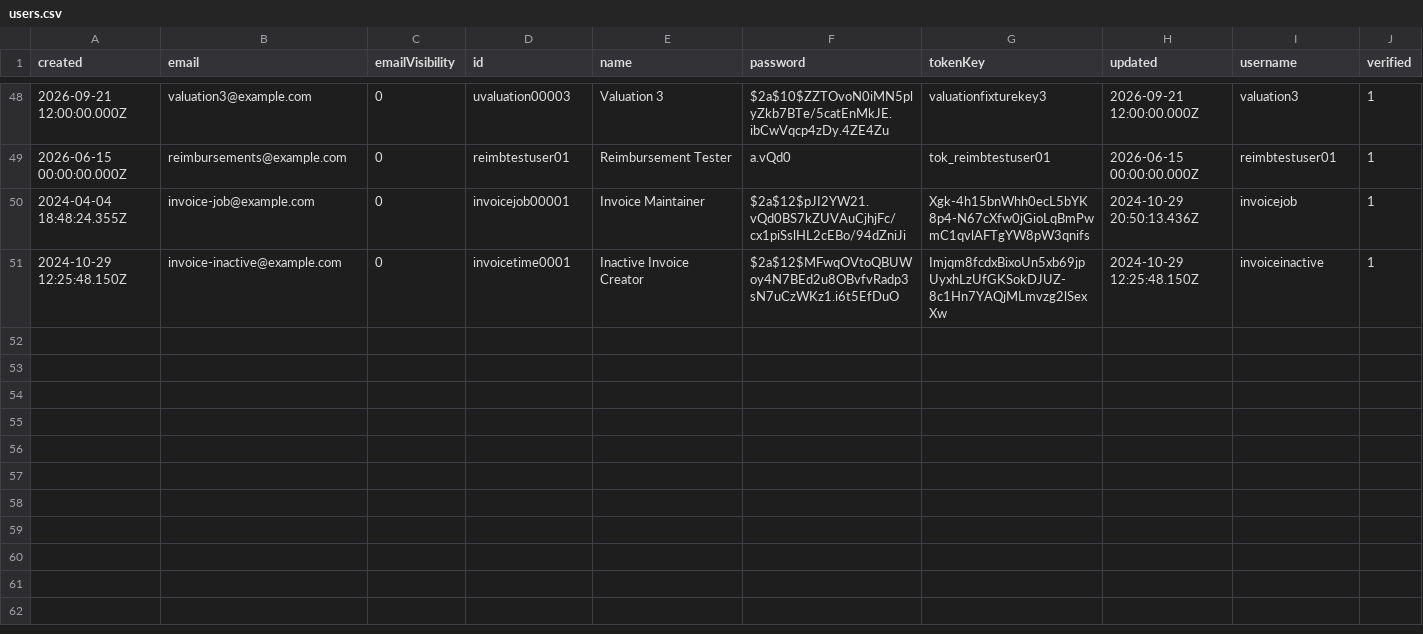
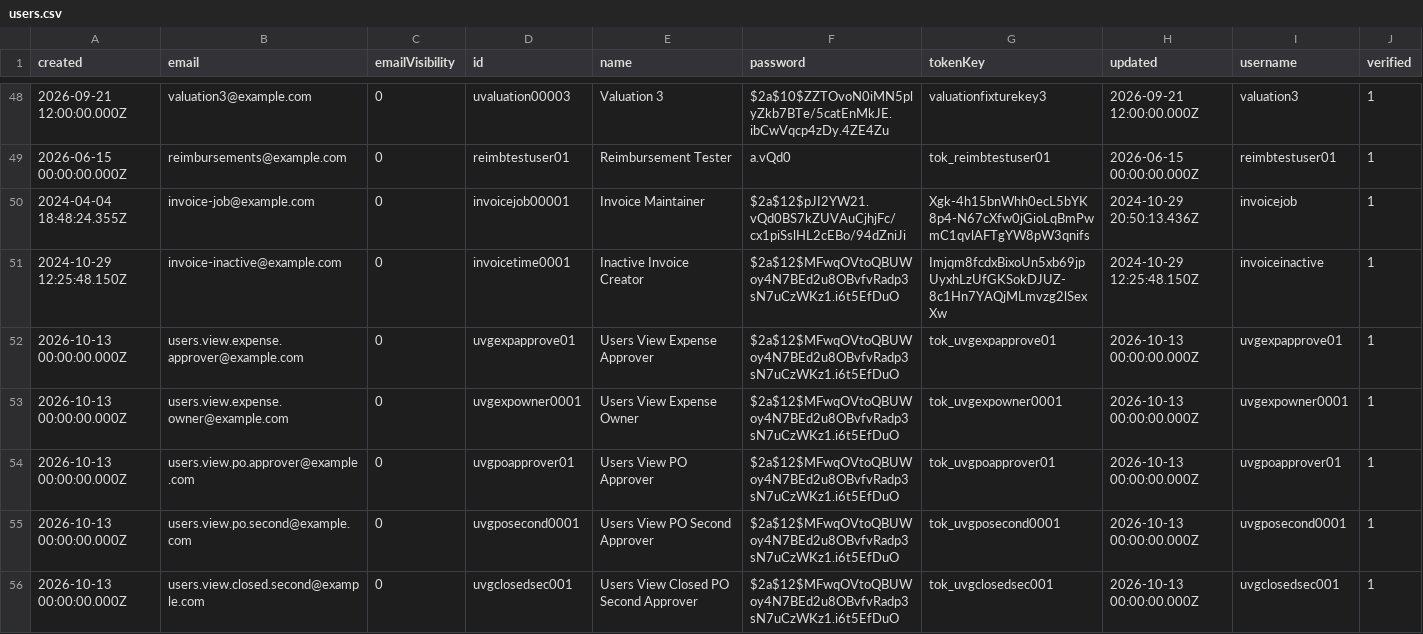
Before and after one commit to stamler/tybalt_turbo, a CSV file: app/test_seed_data/data/users.csv, drawn as a sheet; only a part is shown, gaps mark what is left out.

```diff
--- a/app/test_seed_data/data/users.csv
+++ b/app/test_seed_data/data/users.csv
@@ -51 +51,6 @@ created,email,emailVisibility,id,name,password,tokenKey,updated,username,verifie
 2024-10-29 12:25:48.150Z,invoice-inactive@example.com,0,invoicetime0001,Inactive Invoice Creator,$2a$12$MFwqOVtoQBUWoy4N7BEd2u8OBvfvRadp3sN7uCzWKz1.i6t5EfDuO,Imjqm8fcdxBixoUn5xb69jpUyxhLzUfGKSokDJUZ-8c1Hn7YAQjMLmvzg2lSexXw,2024-10-29 12:25:48.150Z,invoiceinactive,1
+2026-10-13 00:00:00.000Z,users.view.expense.approver@example.com,0,uvgexpapprove01,Users View Expense Approver,$2a$12$MFwqOVtoQBUWoy4N7BEd2u8OBvfvRadp3sN7uCzWKz1.i6t5EfDuO,tok_uvgexpapprove01,2026-10-13 00:00:00.000Z,uvgexpapprove01,1
+2026-10-13 00:00:00.000Z,users.view.expense.owner@example.com,0,uvgexpowner0001,Users View Expense Owner,$2a$12$MFwqOVtoQBUWoy4N7BEd2u8OBvfvRadp3sN7uCzWKz1.i6t5EfDuO,tok_uvgexpowner0001,2026-10-13 00:00:00.000Z,uvgexpowner0001,1
+2026-10-13 00:00:00.000Z,users.view.po.approver@example.com,0,uvgpoapprover01,Users View PO Approver,$2a$12$MFwqOVtoQBUWoy4N7BEd2u8OBvfvRadp3sN7uCzWKz1.i6t5EfDuO,tok_uvgpoapprover01,2026-10-13 00:00:00.000Z,uvgpoapprover01,1
+2026-10-13 00:00:00.000Z,users.view.po.second@example.com,0,uvgposecond0001,Users View PO Second Approver,$2a$12$MFwqOVtoQBUWoy4N7BEd2u8OBvfvRadp3sN7uCzWKz1.i6t5EfDuO,tok_uvgposecond0001,2026-10-13 00:00:00.000Z,uvgposecond0001,1
+2026-10-13 00:00:00.000Z,users.view.closed.second@example.com,0,uvgclosedsec001,Users View Closed PO Second Approver,$2a$12$MFwqOVtoQBUWoy4N7BEd2u8OBvfvRadp3sN7uCzWKz1.i6t5EfDuO,tok_uvgclosedsec001,2026-10-13 00:00:00.000Z,uvgclosedsec001,1
```
Also changed, not shown: app/test_seed_data/data/_collections.csv, app/test_seed_data/data/expenses.csv, 7 other files.
